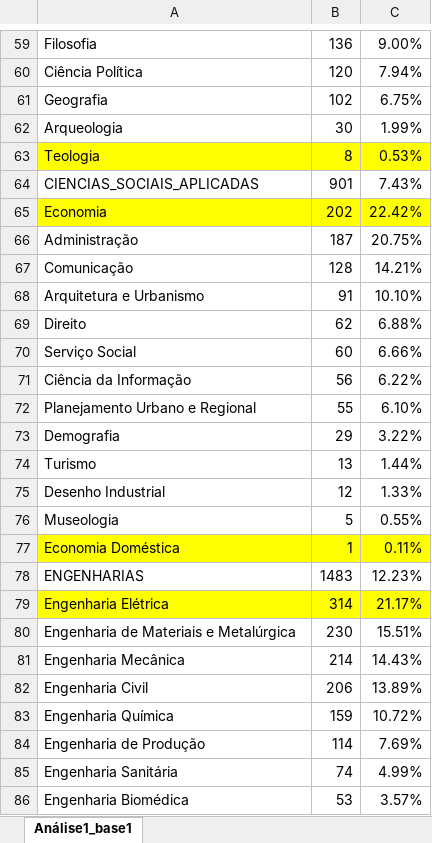
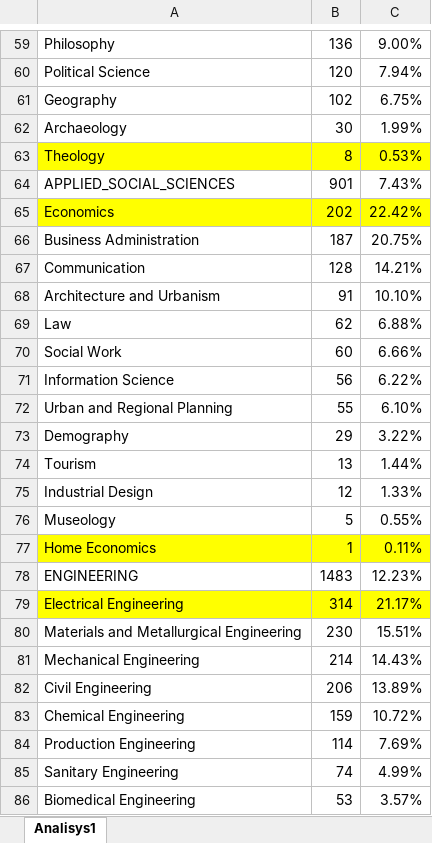
Before and after one commit to fabrizzioconde/Article-Innovation-in-Science, an Excel workbook: Percentage of areas in relation to the major fields of knowledge for patents.xlsx, sheet Analisys1, drawn as a sheet; only a part is shown, gaps mark what is left out; values as stored, in another font and other column widths than the file's, no borders; the diff covers the shown part only; the diff names each change by its address in the sheet, - before the commit and + after, or states it on an @@ line.

```diff
--- a/Percentage of areas in relation to the major fields of knowledge for patents.xlsx (sheet Analisys1)
+++ b/Percentage of areas in relation to the major fields of knowledge for patents.xlsx (sheet Analisys1)
-sheet tab: Análise1_base1
+sheet tab: Analisys1
-A59: Filosofia
+A59: Philosophy
-A60: Ciência Política
+A60: Political Science
-A61: Geografia
+A61: Geography
-A62: Arqueologia
+A62: Archaeology
-A63: Teologia
+A63: Theology
-A64: CIENCIAS_SOCIAIS_APLICADAS
+A64: APPLIED_SOCIAL_SCIENCES
-A65: Economia
+A65: Economics
-A66: Administração
+A66: Business Administration
-A67: Comunicação
+A67: Communication
-A68: Arquitetura e Urbanismo
+A68: Architecture and Urbanism
-A69: Direito
+A69: Law
-A70: Serviço Social
+A70: Social Work
-A71: Ciência da Informação
+A71: Information Science
-A72: Planejamento Urbano e Regional
+A72: Urban and Regional Planning
-A73: Demografia
+A73: Demography
-A74: Turismo
+A74: Tourism
-A75: Desenho Industrial
+A75: Industrial Design
-A76: Museologia
+A76: Museology
-A77: Economia Doméstica
+A77: Home Economics
-A78: ENGENHARIAS
+A78: ENGINEERING
-A79: Engenharia Elétrica
+A79: Electrical Engineering
-A80: Engenharia de Materiais e Metalúrgica
+A80: Materials and Metallurgical Engineering
-A81: Engenharia Mecânica
+A81: Mechanical Engineering
-A82: Engenharia Civil
+A82: Civil Engineering
-A83: Engenharia Química
+A83: Chemical Engineering
-A84: Engenharia de Produção
+A84: Production Engineering
-A85: Engenharia Sanitária
+A85: Sanitary Engineering
-A86: Engenharia Biomédica
+A86: Biomedical Engineering
```
Also changed, not shown: 1 added row, 1 removed row and 75 edited cells elsewhere in this sheet.
